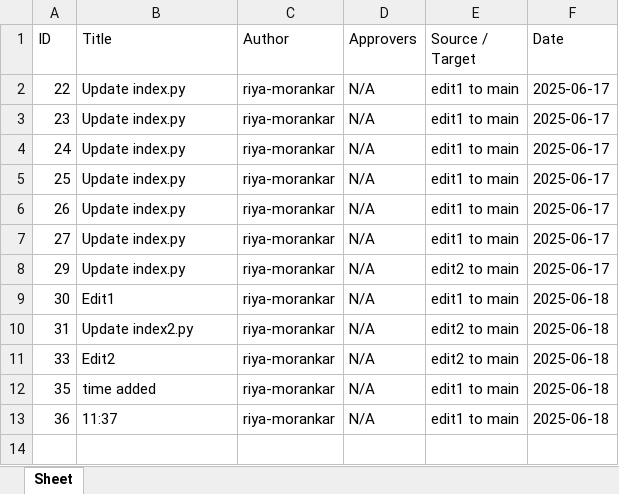
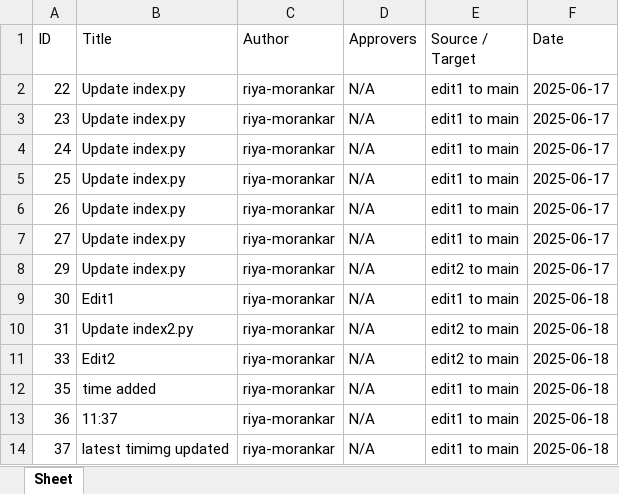
Before and after one commit to riya-morankar/demo, an Excel workbook: pull_reqs.xlsx, sheet Sheet, drawn as a sheet; values as stored, in another font and other column widths than the file's, no borders; the diff names each change by its address in the sheet, - before the commit and + after, or states it on an @@ line.

```diff
--- a/pull_reqs.xlsx (sheet Sheet)
+++ b/pull_reqs.xlsx (sheet Sheet)
+row 14: 37 | latest timimg updated | riya-morankar | N/A | edit1 to main | 2025-06-18
```
